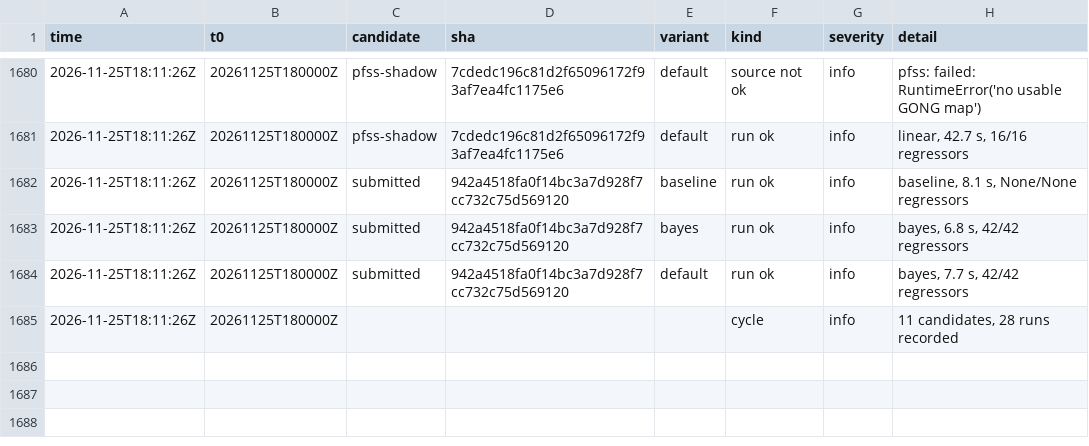
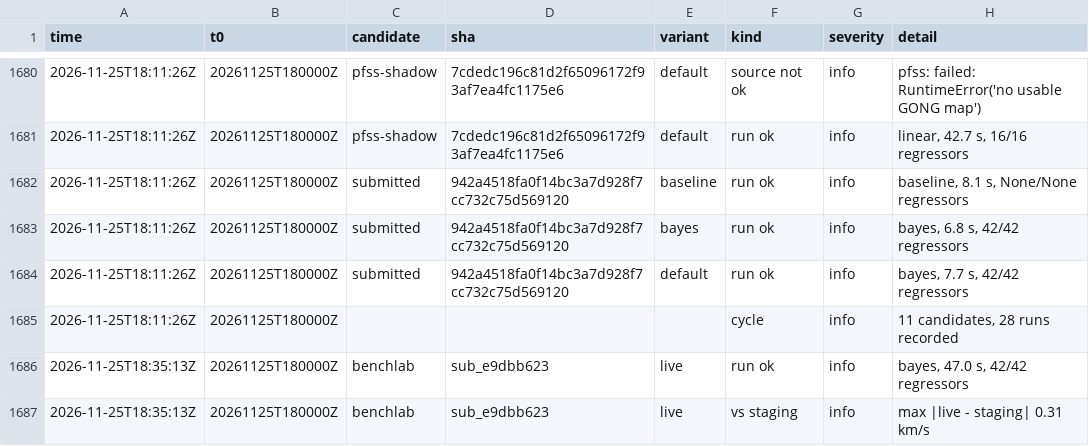
Before and after one commit to chingozhatinashe/benchlab-competition, a CSV file: events/2026-11.csv, drawn as a sheet; only a part is shown, gaps mark what is left out; the diff names each change by its address in the sheet, - before the commit and + after, or states it on an @@ line.

```diff
--- a/events/2026-11.csv
+++ b/events/2026-11.csv
+row 1686: 2026-11-25T18:35:13Z | 20261125T180000Z | benchlab | sub_e9dbb623 | live | run ok | info | bayes, 47.0 s, 42/42 regressors
+row 1687: 2026-11-25T18:35:13Z | 20261125T180000Z | benchlab | sub_e9dbb623 | live | vs staging | info | max |live - staging| 0.31 km/s
```
Also changed, not shown: 5 other files.
